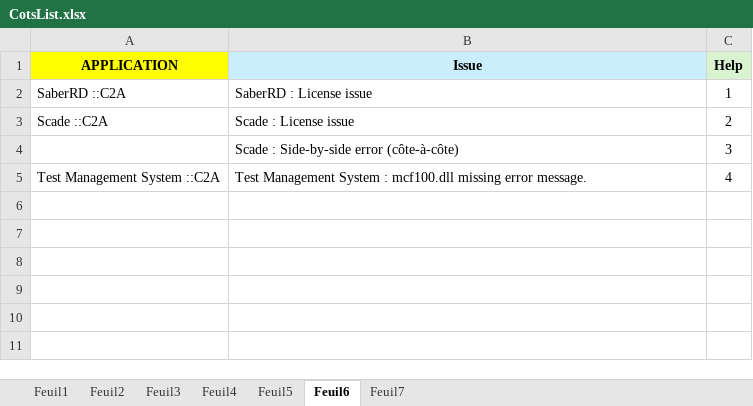
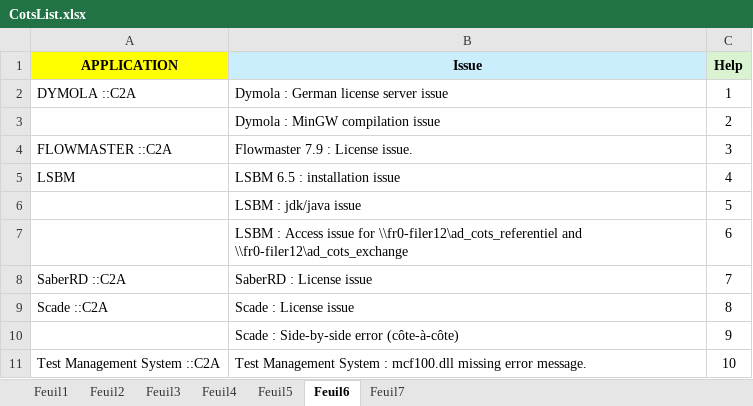
Before and after one commit to serghinerached/prodigiup-frontend, an Excel workbook: public/data/CotsList.xlsx, sheet Feuil6, drawn as a sheet; values as stored, in another font and other column widths than the file's, no borders; addresses are those after the commit; the diff names each change by its address in the sheet, - before the commit and + after, or states it on an @@ line.

```diff
--- a/public/data/CotsList.xlsx (sheet Feuil6)
+++ b/public/data/CotsList.xlsx (sheet Feuil6)
+row 2: DYMOLA ::C2A | Dymola : German license server issue | 1
+row 3:  | Dymola : MinGW compilation issue | 2
+row 4: FLOWMASTER ::C2A | Flowmaster 7.9 : License issue. | 3
+row 5: LSBM | LSBM 6.5 : installation issue | 4
+row 6:  | LSBM : jdk/java issue | 5
+row 7:  | LSBM : Access issue for \\fr0-filer12\ad_cots_referentiel and \\fr0-filer12\ad_cots_exchange | 6
-C8 (Help): 1
+C8 (Help): 7
-C9 (Help): 2
+C9 (Help): 8
-C10 (Help): 3
+C10 (Help): 9
-C11 (Help): 4
+C11 (Help): 10
```
Also changed, not shown: sheet Feuil7, 6 other files.
